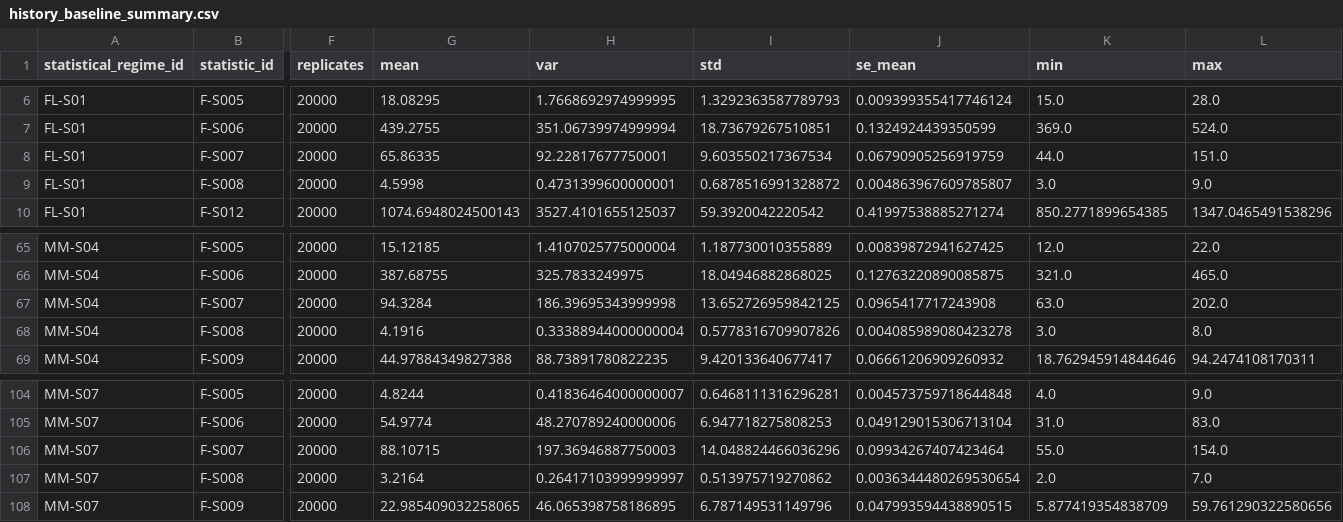
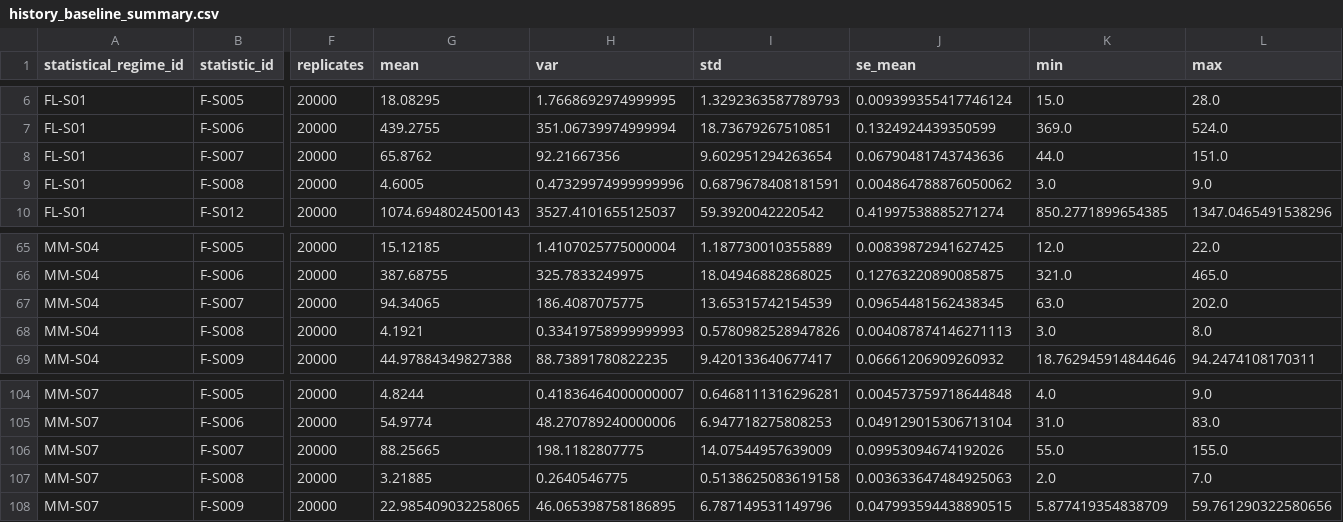
Before and after one commit to donielle87/project_fortuna, a CSV file: data/reference/null_baselines/history_baseline_summary.csv, drawn as a sheet; only a part is shown, gaps mark what is left out; the diff covers the shown part only; the diff names each change by its address in the sheet, - before the commit and + after, or states it on an @@ line.

```diff
--- a/data/reference/null_baselines/history_baseline_summary.csv
+++ b/data/reference/null_baselines/history_baseline_summary.csv
-G8 (mean): 65.86335
+G8 (mean): 65.8762
-H8 (var): 92.22817677750001
+H8 (var): 92.21667356
-I8 (std): 9.603550217367534
+I8 (std): 9.602951294263654
-J8 (se_mean): 0.06790905256919759
+J8 (se_mean): 0.06790481743743636
-G9 (mean): 4.5998
+G9 (mean): 4.6005
-H9 (var): 0.4731399600000001
+H9 (var): 0.47329974999999996
-I9 (std): 0.6878516991328872
+I9 (std): 0.6879678408181591
-J9 (se_mean): 0.004863967609785807
+J9 (se_mean): 0.004864788876050062
-G67 (mean): 94.3284
+G67 (mean): 94.34065
-H67 (var): 186.39695343999998
+H67 (var): 186.4087075775
-I67 (std): 13.652726959842125
+I67 (std): 13.65315742154539
-J67 (se_mean): 0.0965417717243908
+J67 (se_mean): 0.09654481562438345
-G68 (mean): 4.1916
+G68 (mean): 4.1921
-H68 (var): 0.33388944000000004
+H68 (var): 0.33419758999999993
-I68 (std): 0.5778316709907826
+I68 (std): 0.5780982528947826
-J68 (se_mean): 0.004085989080423278
+J68 (se_mean): 0.004087874146271113
-G106 (mean): 88.10715
+G106 (mean): 88.25665
-H106 (var): 197.36946887750003
+H106 (var): 198.1182807775
-I106 (std): 14.048824466036296
+I106 (std): 14.07544957639009
-J106 (se_mean): 0.09934267407423464
+J106 (se_mean): 0.09953094674192026
-L106 (max): 154.0
+L106 (max): 155.0
-G107 (mean): 3.2164
+G107 (mean): 3.21885
-H107 (var): 0.26417103999999997
+H107 (var): 0.2640546775
-I107 (std): 0.513975719270862
+I107 (std): 0.5138625083619158
-J107 (se_mean): 0.0036344480269530654
+J107 (se_mean): 0.003633647484925063
```
Also changed, not shown: 103 edited cells elsewhere in this file, data/reference/null_baselines/batch_convergence.csv, data/reference/null_baselines/history_baseline_quantiles.csv, 2 other files.
